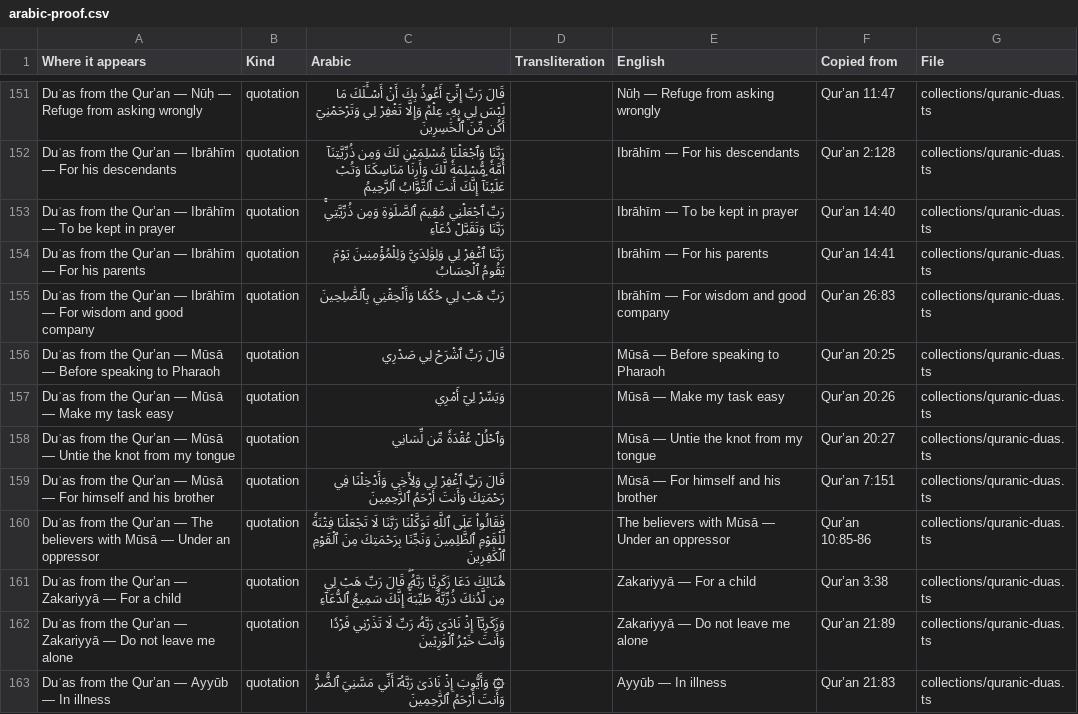
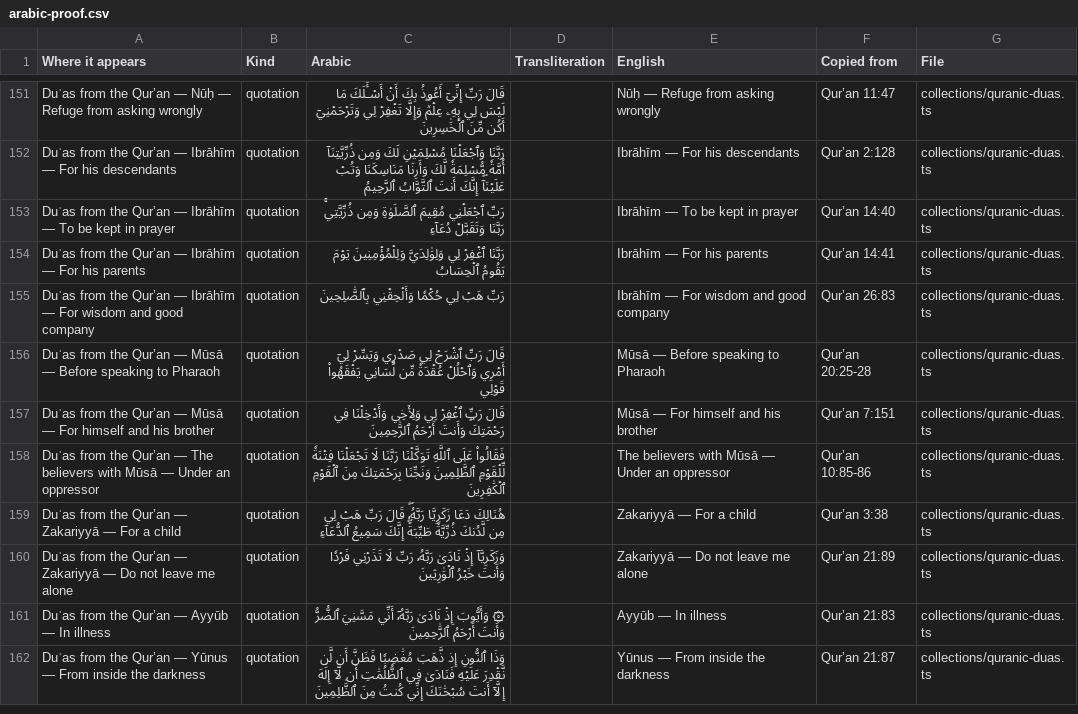
Before and after one commit to ikamand/new-muslim-guide, a CSV file: docs/arabic-proof.csv, drawn as a sheet; only a part is shown, gaps mark what is left out; the shorter side is filled out with more unchanged rows.

```diff
--- a/docs/arabic-proof.csv
+++ b/docs/arabic-proof.csv
@@ -155,5 +155,3 @@ Duʿas from the Qur’an — Ibrāhīm — For his parents,quotation,رَبَّ
 Duʿas from the Qur’an — Ibrāhīm — For wisdom and good company,quotation,رَبِّ هَبۡ لِي حُكۡمٗا وَأَلۡحِقۡنِي بِٱلصَّٰلِحِينَ,,Ibrāhīm — For wisdom and good company,Qur’an 26:83,collections/quranic-duas.ts
-Duʿas from the Qur’an — Mūsā — Before speaking to Pharaoh,quotation,قَالَ رَبِّ ٱشۡرَحۡ لِي صَدۡرِي,,Mūsā — Before speaking to Pharaoh,Qur’an 20:25,collections/quranic-duas.ts
-Duʿas from the Qur’an — Mūsā — Make my task easy,quotation,وَيَسِّرۡ لِيٓ أَمۡرِي,,Mūsā — Make my task easy,Qur’an 20:26,collections/quranic-duas.ts
-Duʿas from the Qur’an — Mūsā — Untie the knot from my tongue,quotation,وَٱحۡلُلۡ عُقۡدَةٗ مِّن لِّسَانِي,,Mūsā — Untie the knot from my tongue,Qur’an 20:27,collections/quranic-duas.ts
+Duʿas from the Qur’an — Mūsā — Before speaking to Pharaoh,quotation,قَالَ رَبِّ ٱشۡرَحۡ لِي صَدۡرِي وَيَسِّرۡ لِيٓ أَمۡرِي وَٱحۡلُلۡ عُقۡدَةٗ مِّن لِّسَانِي يَفۡقَهُواْ قَوۡلِي,,Mūsā — Before speaking to Pharaoh,Qur’an 20:25-28,collections/quranic-duas.ts
 Duʿas from the Qur’an — Mūsā — For himself and his brother,quotation,قَالَ رَبِّ ٱغۡفِرۡ لِي وَلِأَخِي وَأَدۡخِلۡنَا فِي رَحۡمَتِكَۖ وَأَنتَ أَرۡحَمُ ٱلرَّٰحِمِينَ,,Mūsā — For himself and his brother,Qur’an 7:151,collections/quranic-duas.ts
```
Also changed, not shown: 5 other files.
